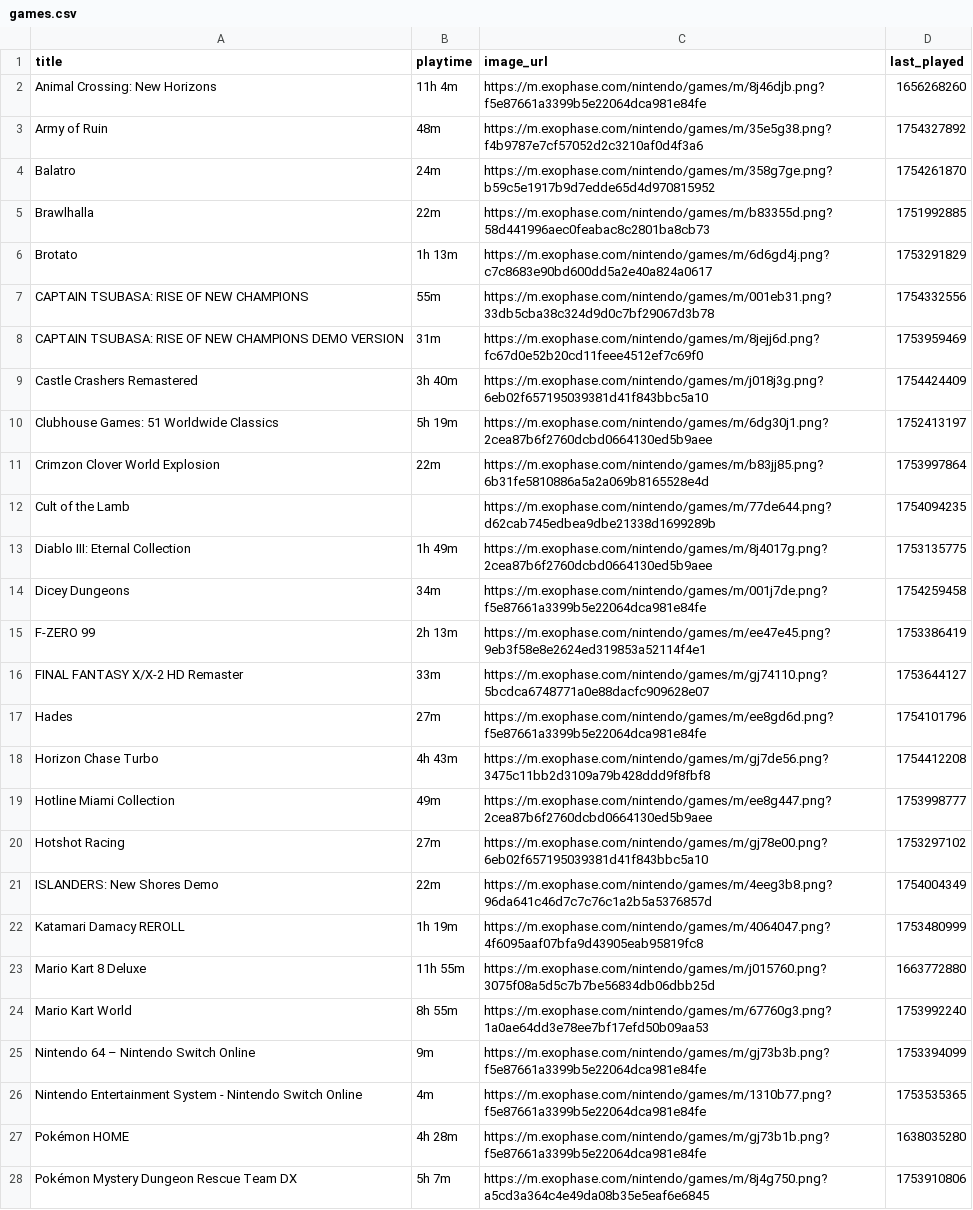
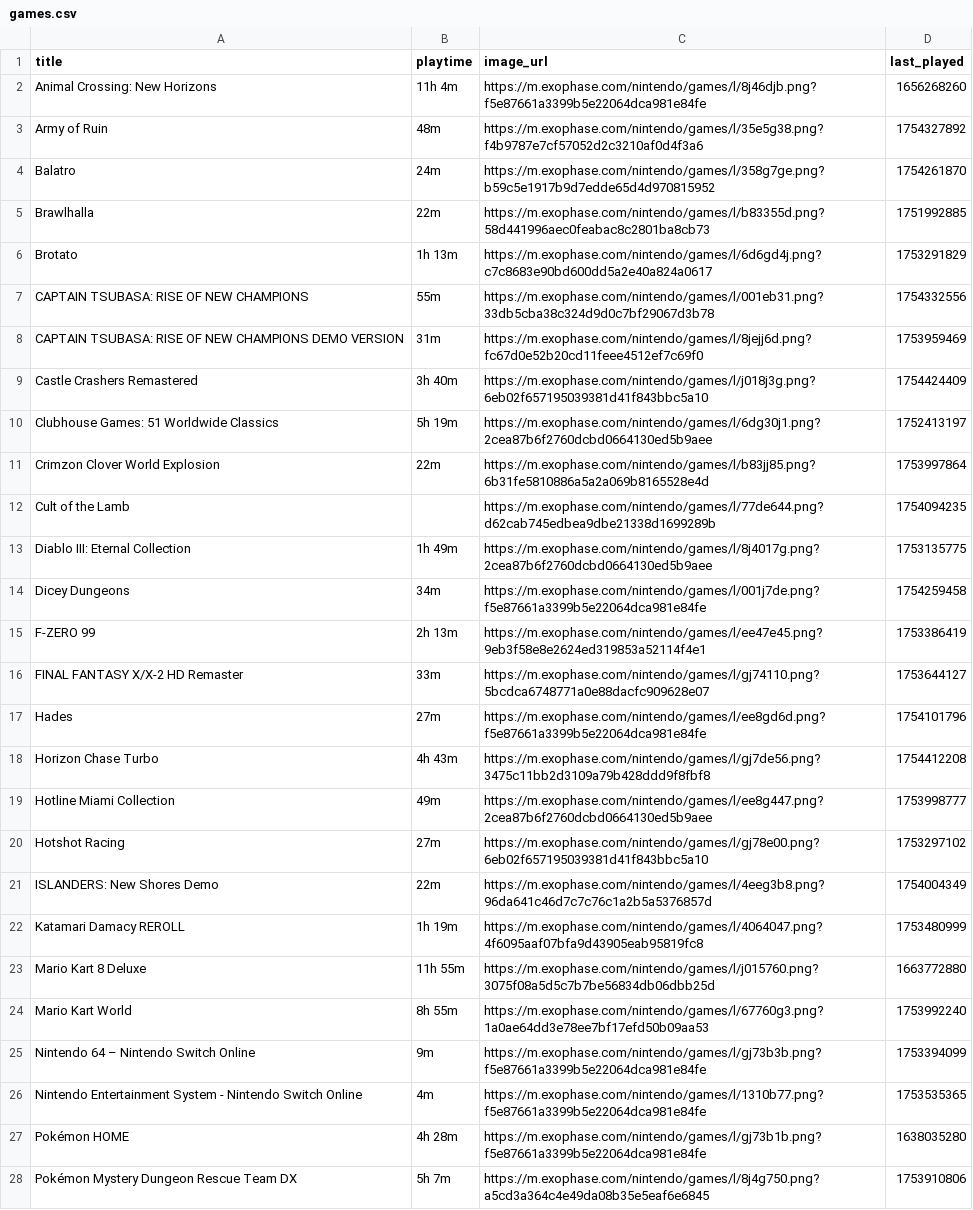
Before and after one commit to ilBegno/switch_game_tracking, a CSV file: games.csv, drawn as a sheet; only a part is shown; the diff covers the shown part only; the diff names each change by its address in the sheet, - before the commit and + after, or states it on an @@ line.

Commit message:
local visualization with serve_games.py and games_viewer.html

```diff
--- a/games.csv
+++ b/games.csv
-C2 (image_url): https://m.exophase.com/nintendo/games/m/8j46djb.png?f5e87661a3399b5e22064dca981e84fe
+C2 (image_url): https://m.exophase.com/nintendo/games/l/8j46djb.png?f5e87661a3399b5e22064dca981e84fe
-C3 (image_url): https://m.exophase.com/nintendo/games/m/35e5g38.png?f4b9787e7cf57052d2c3210af0d4f3a6
+C3 (image_url): https://m.exophase.com/nintendo/games/l/35e5g38.png?f4b9787e7cf57052d2c3210af0d4f3a6
-C4 (image_url): https://m.exophase.com/nintendo/games/m/358g7ge.png?b59c5e1917b9d7edde65d4d970815952
+C4 (image_url): https://m.exophase.com/nintendo/games/l/358g7ge.png?b59c5e1917b9d7edde65d4d970815952
-C5 (image_url): https://m.exophase.com/nintendo/games/m/b83355d.png?58d441996aec0feabac8c2801ba8cb73
+C5 (image_url): https://m.exophase.com/nintendo/games/l/b83355d.png?58d441996aec0feabac8c2801ba8cb73
-C6 (image_url): https://m.exophase.com/nintendo/games/m/6d6gd4j.png?c7c8683e90bd600dd5a2e40a824a0617
+C6 (image_url): https://m.exophase.com/nintendo/games/l/6d6gd4j.png?c7c8683e90bd600dd5a2e40a824a0617
-C7 (image_url): https://m.exophase.com/nintendo/games/m/001eb31.png?33db5cba38c324d9d0c7bf29067d3b78
+C7 (image_url): https://m.exophase.com/nintendo/games/l/001eb31.png?33db5cba38c324d9d0c7bf29067d3b78
-C8 (image_url): https://m.exophase.com/nintendo/games/m/8jejj6d.png?fc67d0e52b20cd11feee4512ef7c69f0
+C8 (image_url): https://m.exophase.com/nintendo/games/l/8jejj6d.png?fc67d0e52b20cd11feee4512ef7c69f0
-C9 (image_url): https://m.exophase.com/nintendo/games/m/j018j3g.png?6eb02f657195039381d41f843bbc5a10
+C9 (image_url): https://m.exophase.com/nintendo/games/l/j018j3g.png?6eb02f657195039381d41f843bbc5a10
-C10 (image_url): https://m.exophase.com/nintendo/games/m/6dg30j1.png?2cea87b6f2760dcbd0664130ed5b9aee
+C10 (image_url): https://m.exophase.com/nintendo/games/l/6dg30j1.png?2cea87b6f2760dcbd0664130ed5b9aee
-C11 (image_url): https://m.exophase.com/nintendo/games/m/b83jj85.png?6b31fe5810886a5a2a069b8165528e4d
+C11 (image_url): https://m.exophase.com/nintendo/games/l/b83jj85.png?6b31fe5810886a5a2a069b8165528e4d
-C12 (image_url): https://m.exophase.com/nintendo/games/m/77de644.png?d62cab745edbea9dbe21338d1699289b
+C12 (image_url): https://m.exophase.com/nintendo/games/l/77de644.png?d62cab745edbea9dbe21338d1699289b
-C13 (image_url): https://m.exophase.com/nintendo/games/m/8j4017g.png?2cea87b6f2760dcbd0664130ed5b9aee
+C13 (image_url): https://m.exophase.com/nintendo/games/l/8j4017g.png?2cea87b6f2760dcbd0664130ed5b9aee
-C14 (image_url): https://m.exophase.com/nintendo/games/m/001j7de.png?f5e87661a3399b5e22064dca981e84fe
+C14 (image_url): https://m.exophase.com/nintendo/games/l/001j7de.png?f5e87661a3399b5e22064dca981e84fe
-C15 (image_url): https://m.exophase.com/nintendo/games/m/ee47e45.png?9eb3f58e8e2624ed319853a52114f4e1
+C15 (image_url): https://m.exophase.com/nintendo/games/l/ee47e45.png?9eb3f58e8e2624ed319853a52114f4e1
-C16 (image_url): https://m.exophase.com/nintendo/games/m/gj74110.png?5bcdca6748771a0e88dacfc909628e07
+C16 (image_url): https://m.exophase.com/nintendo/games/l/gj74110.png?5bcdca6748771a0e88dacfc909628e07
-C17 (image_url): https://m.exophase.com/nintendo/games/m/ee8gd6d.png?f5e87661a3399b5e22064dca981e84fe
+C17 (image_url): https://m.exophase.com/nintendo/games/l/ee8gd6d.png?f5e87661a3399b5e22064dca981e84fe
-C18 (image_url): https://m.exophase.com/nintendo/games/m/gj7de56.png?3475c11bb2d3109a79b428ddd9f8fbf8
+C18 (image_url): https://m.exophase.com/nintendo/games/l/gj7de56.png?3475c11bb2d3109a79b428ddd9f8fbf8
-C19 (image_url): https://m.exophase.com/nintendo/games/m/ee8g447.png?2cea87b6f2760dcbd0664130ed5b9aee
+C19 (image_url): https://m.exophase.com/nintendo/games/l/ee8g447.png?2cea87b6f2760dcbd0664130ed5b9aee
-C20 (image_url): https://m.exophase.com/nintendo/games/m/gj78e00.png?6eb02f657195039381d41f843bbc5a10
+C20 (image_url): https://m.exophase.com/nintendo/games/l/gj78e00.png?6eb02f657195039381d41f843bbc5a10
-C21 (image_url): https://m.exophase.com/nintendo/games/m/4eeg3b8.png?96da641c46d7c7c76c1a2b5a5376857d
+C21 (image_url): https://m.exophase.com/nintendo/games/l/4eeg3b8.png?96da641c46d7c7c76c1a2b5a5376857d
-C22 (image_url): https://m.exophase.com/nintendo/games/m/4064047.png?4f6095aaf07bfa9d43905eab95819fc8
+C22 (image_url): https://m.exophase.com/nintendo/games/l/4064047.png?4f6095aaf07bfa9d43905eab95819fc8
-C23 (image_url): https://m.exophase.com/nintendo/games/m/j015760.png?3075f08a5d5c7b7be56834db06dbb25d
+C23 (image_url): https://m.exophase.com/nintendo/games/l/j015760.png?3075f08a5d5c7b7be56834db06dbb25d
-C24 (image_url): https://m.exophase.com/nintendo/games/m/67760g3.png?1a0ae64dd3e78ee7bf17efd50b09aa53
+C24 (image_url): https://m.exophase.com/nintendo/games/l/67760g3.png?1a0ae64dd3e78ee7bf17efd50b09aa53
-C25 (image_url): https://m.exophase.com/nintendo/games/m/gj73b3b.png?f5e87661a3399b5e22064dca981e84fe
+C25 (image_url): https://m.exophase.com/nintendo/games/l/gj73b3b.png?f5e87661a3399b5e22064dca981e84fe
-C26 (image_url): https://m.exophase.com/nintendo/games/m/1310b77.png?f5e87661a3399b5e22064dca981e84fe
+C26 (image_url): https://m.exophase.com/nintendo/games/l/1310b77.png?f5e87661a3399b5e22064dca981e84fe
-C27 (image_url): https://m.exophase.com/nintendo/games/m/gj73b1b.png?f5e87661a3399b5e22064dca981e84fe
+C27 (image_url): https://m.exophase.com/nintendo/games/l/gj73b1b.png?f5e87661a3399b5e22064dca981e84fe
-C28 (image_url): https://m.exophase.com/nintendo/games/m/8j4g750.png?a5cd3a364c4e49da08b35e5eaf6e6845
+C28 (image_url): https://m.exophase.com/nintendo/games/l/8j4g750.png?a5cd3a364c4e49da08b35e5eaf6e6845
```
Also changed, not shown: 24 edited cells elsewhere in this file, 5 other files.
